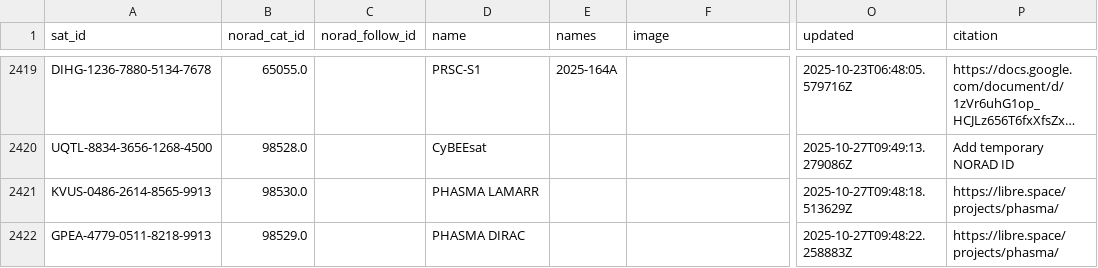
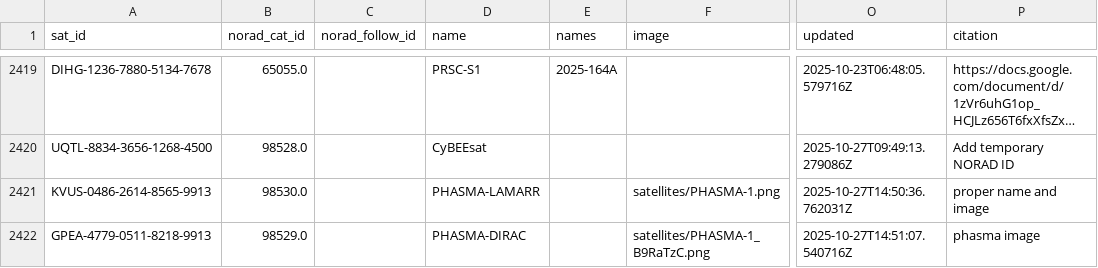
Before and after one commit to muzihuaner/amateur-satellite-database, a CSV file: data/satnogs.csv, drawn as a sheet; only a part is shown, gaps mark what is left out; long unchanged cells end in …; the diff names each change by its address in the sheet, - before the commit and + after, or states it on an @@ line.

```diff
--- a/data/satnogs.csv
+++ b/data/satnogs.csv
-D2421 (name): PHASMA LAMARR
+D2421 (name): PHASMA-LAMARR
-F2421 (image): (empty)
+F2421 (image): satellites/PHASMA-1.png
-O2421 (updated): 2025-10-27T09:48:18.513629Z
+O2421 (updated): 2025-10-27T14:50:36.762031Z
-P2421 (citation): https://libre.space/projects/phasma/
+P2421 (citation): proper name and image
-D2422 (name): PHASMA DIRAC
+D2422 (name): PHASMA-DIRAC
-F2422 (image): (empty)
+F2422 (image): satellites/PHASMA-1_B9RaTzC.png
-O2422 (updated): 2025-10-27T09:48:22.258883Z
+O2422 (updated): 2025-10-27T14:51:07.540716Z
-P2422 (citation): https://libre.space/projects/phasma/
+P2422 (citation): phasma image
```
Also changed, not shown: 1 other file.
